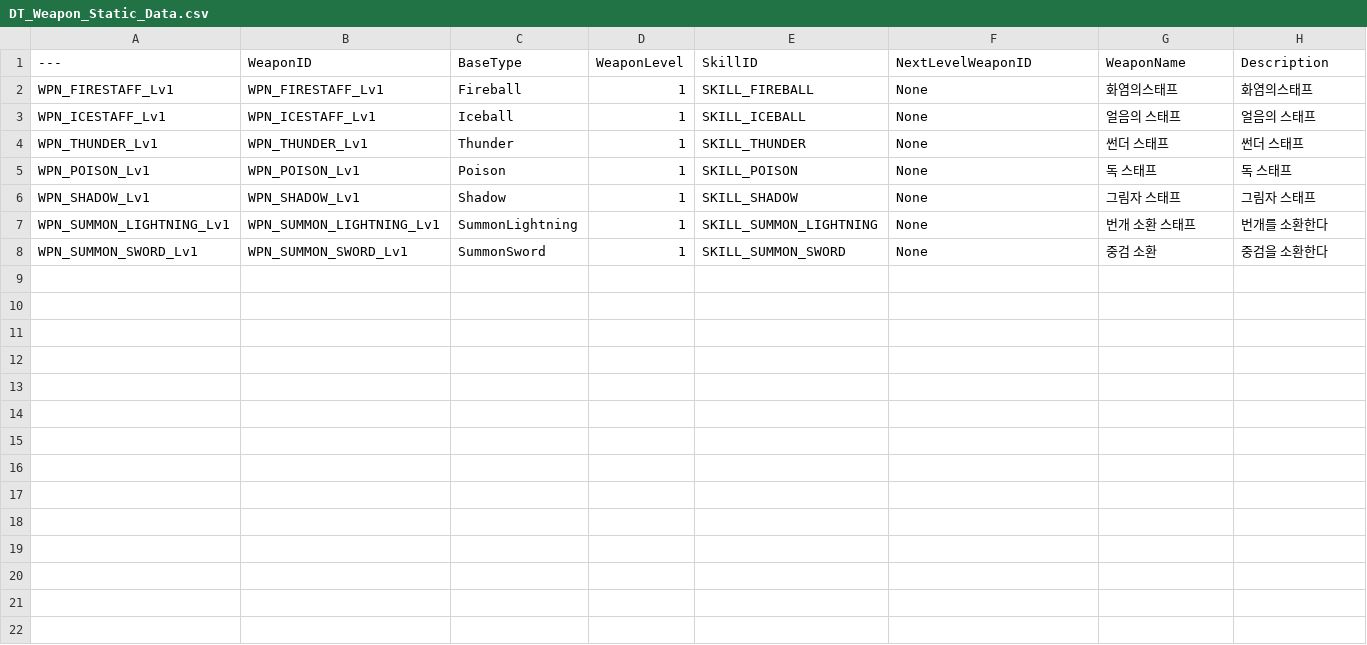
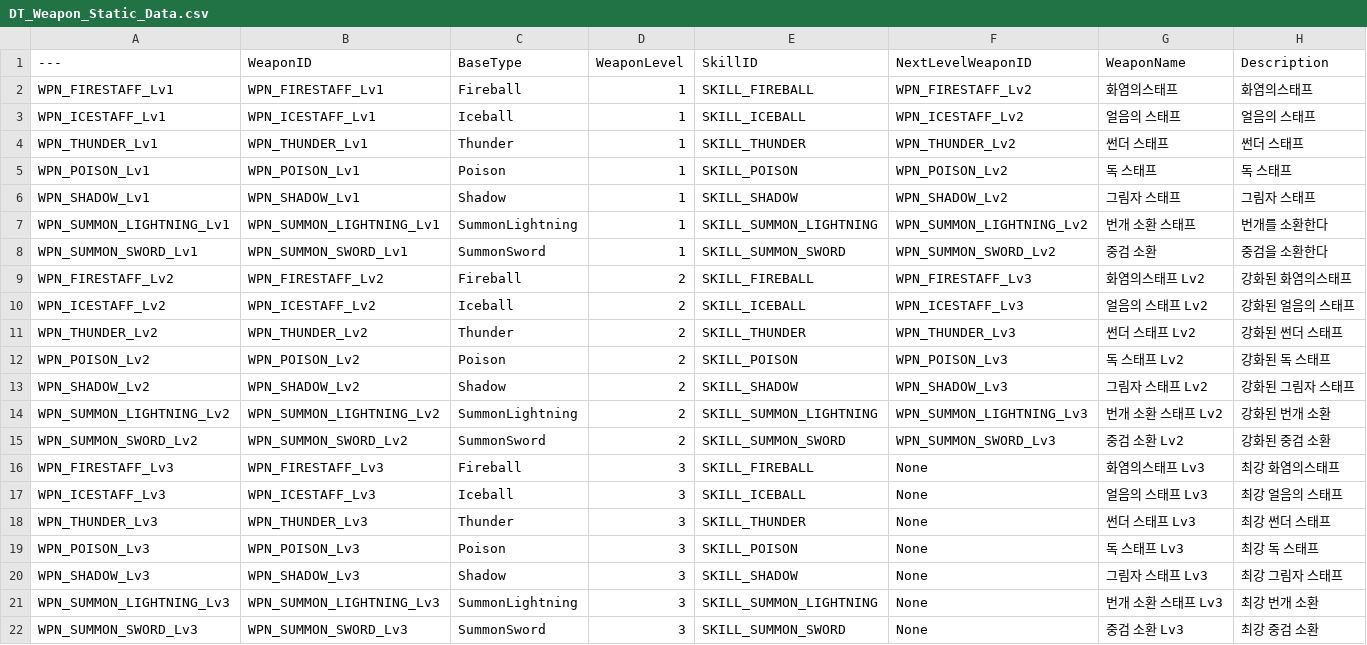
Before and after one commit to Christopher-Emunah-Kim/RoastStaffGAS, a CSV file: ExternalSource/DT_Weapon_Static_Data.csv, drawn as a sheet; the diff names each change by its address in the sheet, - before the commit and + after, or states it on an @@ line.

```diff
--- a/ExternalSource/DT_Weapon_Static_Data.csv
+++ b/ExternalSource/DT_Weapon_Static_Data.csv
-F2 (NextLevelWeaponID): None
+F2 (NextLevelWeaponID): WPN_FIRESTAFF_Lv2
-F3 (NextLevelWeaponID): None
+F3 (NextLevelWeaponID): WPN_ICESTAFF_Lv2
-F4 (NextLevelWeaponID): None
+F4 (NextLevelWeaponID): WPN_THUNDER_Lv2
-F5 (NextLevelWeaponID): None
+F5 (NextLevelWeaponID): WPN_POISON_Lv2
-F6 (NextLevelWeaponID): None
+F6 (NextLevelWeaponID): WPN_SHADOW_Lv2
-F7 (NextLevelWeaponID): None
+F7 (NextLevelWeaponID): WPN_SUMMON_LIGHTNING_Lv2
-F8 (NextLevelWeaponID): None
+F8 (NextLevelWeaponID): WPN_SUMMON_SWORD_Lv2
+row 9: WPN_FIRESTAFF_Lv2 | WPN_FIRESTAFF_Lv2 | Fireball | 2 | SKILL_FIREBALL | WPN_FIRESTAFF_Lv3 | 화염의스태프 Lv2 | 강화된 화염의스태프
+row 10: WPN_ICESTAFF_Lv2 | WPN_ICESTAFF_Lv2 | Iceball | 2 | SKILL_ICEBALL | WPN_ICESTAFF_Lv3 | 얼음의 스태프 Lv2 | 강화된 얼음의 스태프
+row 11: WPN_THUNDER_Lv2 | WPN_THUNDER_Lv2 | Thunder | 2 | SKILL_THUNDER | WPN_THUNDER_Lv3 | 썬더 스태프 Lv2 | 강화된 썬더 스태프
+row 12: WPN_POISON_Lv2 | WPN_POISON_Lv2 | Poison | 2 | SKILL_POISON | WPN_POISON_Lv3 | 독 스태프 Lv2 | 강화된 독 스태프
+row 13: WPN_SHADOW_Lv2 | WPN_SHADOW_Lv2 | Shadow | 2 | SKILL_SHADOW | WPN_SHADOW_Lv3 | 그림자 스태프 Lv2 | 강화된 그림자 스태프
+row 14: WPN_SUMMON_LIGHTNING_Lv2 | WPN_SUMMON_LIGHTNING_Lv2 | SummonLightning | 2 | SKILL_SUMMON_LIGHTNING | WPN_SUMMON_LIGHTNING_Lv3 | 번개 소환 스태프 Lv2 | 강화된 번개 소환
+row 15: WPN_SUMMON_SWORD_Lv2 | WPN_SUMMON_SWORD_Lv2 | SummonSword | 2 | SKILL_SUMMON_SWORD | WPN_SUMMON_SWORD_Lv3 | 중검 소환 Lv2 | 강화된 중검 소환
+row 16: WPN_FIRESTAFF_Lv3 | WPN_FIRESTAFF_Lv3 | Fireball | 3 | SKILL_FIREBALL | None | 화염의스태프 Lv3 | 최강 화염의스태프
+row 17: WPN_ICESTAFF_Lv3 | WPN_ICESTAFF_Lv3 | Iceball | 3 | SKILL_ICEBALL | None | 얼음의 스태프 Lv3 | 최강 얼음의 스태프
+row 18: WPN_THUNDER_Lv3 | WPN_THUNDER_Lv3 | Thunder | 3 | SKILL_THUNDER | None | 썬더 스태프 Lv3 | 최강 썬더 스태프
+row 19: WPN_POISON_Lv3 | WPN_POISON_Lv3 | Poison | 3 | SKILL_POISON | None | 독 스태프 Lv3 | 최강 독 스태프
+row 20: WPN_SHADOW_Lv3 | WPN_SHADOW_Lv3 | Shadow | 3 | SKILL_SHADOW | None | 그림자 스태프 Lv3 | 최강 그림자 스태프
+row 21: WPN_SUMMON_LIGHTNING_Lv3 | WPN_SUMMON_LIGHTNING_Lv3 | SummonLightning | 3 | SKILL_SUMMON_LIGHTNING | None | 번개 소환 스태프 Lv3 | 최강 번개 소환
+row 22: WPN_SUMMON_SWORD_Lv3 | WPN_SUMMON_SWORD_Lv3 | SummonSword | 3 | SKILL_SUMMON_SWORD | None | 중검 소환 Lv3 | 최강 중검 소환
```
Also changed, not shown: ExternalSource/DT_Skill_Common_Static_Data.csv, 3 other files.
